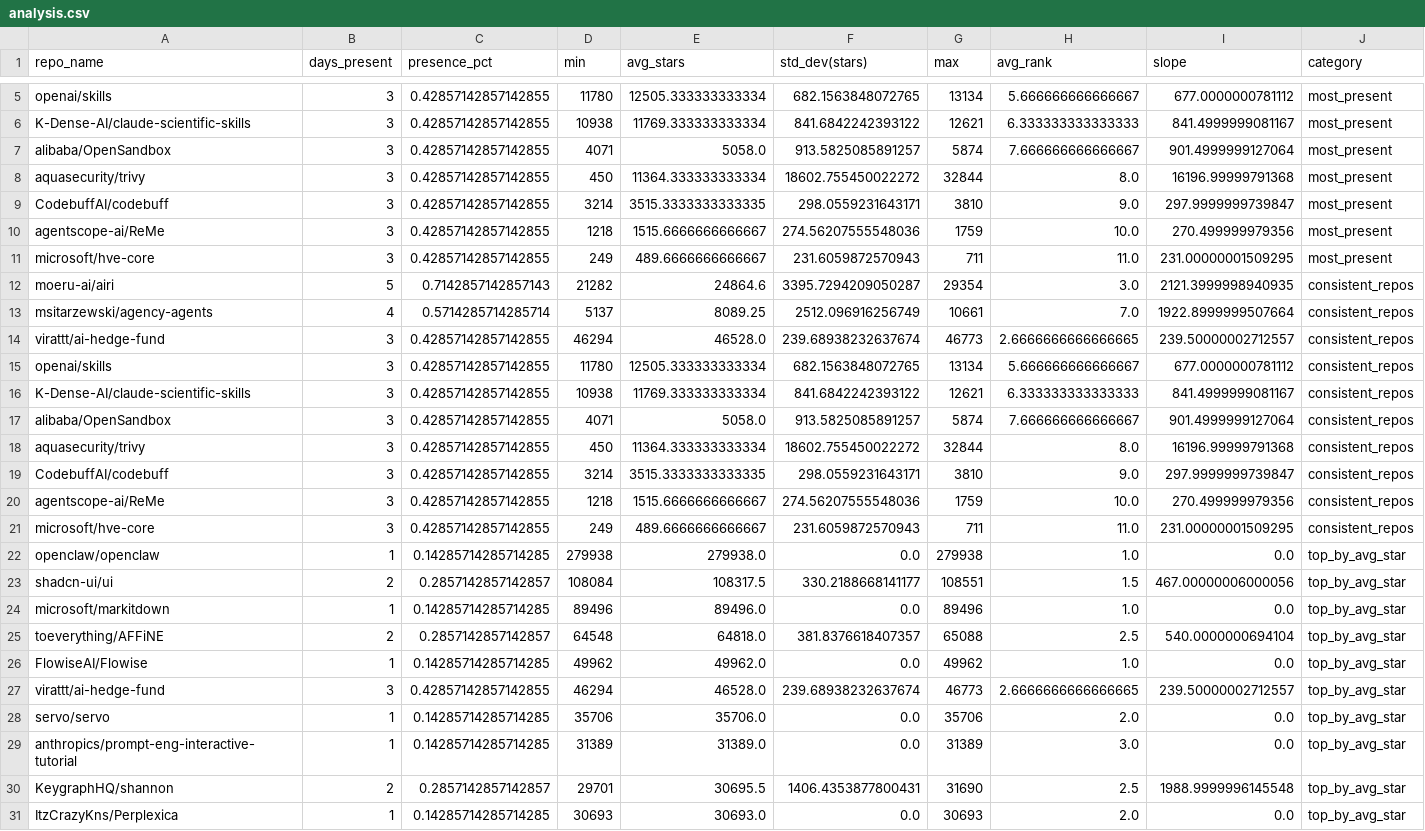
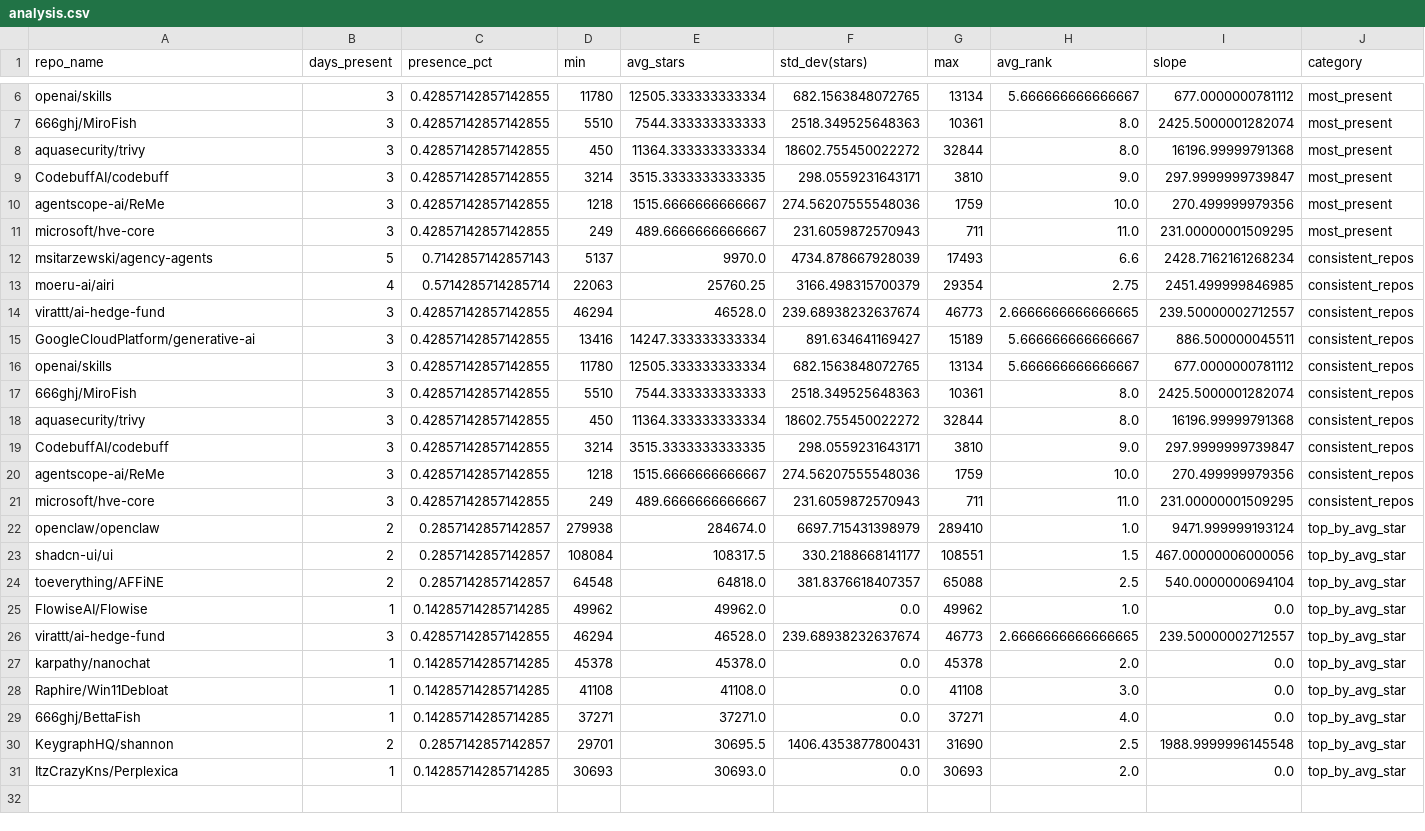
Before and after one commit to Sushil-Kumar-Sahoo/github_trending_tracker, a CSV file: outputs/analysis.csv, drawn as a sheet; only a part is shown, gaps mark what is left out; removed rows and columns are numbered as before the commit, all else as after; the diff covers the shown part only; the diff names each change by its address in the sheet, - before the commit and + after, or states it on an @@ line.

```diff
--- a/outputs/analysis.csv
+++ b/outputs/analysis.csv
-row 6: K-Dense-AI/claude-scientific-skills | 3 | 0.42857142857142855 | 10938 | 11769.333333333334 | 841.6842242393122 | 12621 | 6.333333333333333 | 841.4999999081167 | most_present
-row 7: alibaba/OpenSandbox | 3 | 0.42857142857142855 | 4071 | 5058.0 | 913.5825085891257 | 5874 | 7.666666666666667 | 901.4999999127064 | most_present
+row 7: 666ghj/MiroFish | 3 | 0.42857142857142855 | 5510 | 7544.333333333333 | 2518.349525648363 | 10361 | 8.0 | 2425.5000001282074 | most_present
-row 12: moeru-ai/airi | 5 | 0.7142857142857143 | 21282 | 24864.6 | 3395.7294209050287 | 29354 | 3.0 | 2121.3999998940935 | consistent_repos
-B12 (days_present): 4
+B12 (days_present): 5
-C12 (presence_pct): 0.5714285714285714
+C12 (presence_pct): 0.7142857142857143
-E12 (avg_stars): 8089.25
+E12 (avg_stars): 9970.0
-F12 (std_dev(stars)): 2512.096916256749
+F12 (std_dev(stars)): 4734.878667928039
-G12 (max): 10661
+G12 (max): 17493
-H12 (avg_rank): 7.0
+H12 (avg_rank): 6.6
-I12 (slope): 1922.8999999507664
+I12 (slope): 2428.7162161268234
+row 13: moeru-ai/airi | 4 | 0.5714285714285714 | 22063 | 25760.25 | 3166.498315700379 | 29354 | 2.75 | 2451.499999846985 | consistent_repos
+row 15: GoogleCloudPlatform/generative-ai | 3 | 0.42857142857142855 | 13416 | 14247.333333333334 | 891.634641169427 | 15189 | 5.666666666666667 | 886.500000045511 | consistent_repos
-row 16: K-Dense-AI/claude-scientific-skills | 3 | 0.42857142857142855 | 10938 | 11769.333333333334 | 841.6842242393122 | 12621 | 6.333333333333333 | 841.4999999081167 | consistent_repos
-row 17: alibaba/OpenSandbox | 3 | 0.42857142857142855 | 4071 | 5058.0 | 913.5825085891257 | 5874 | 7.666666666666667 | 901.4999999127064 | consistent_repos
+row 17: 666ghj/MiroFish | 3 | 0.42857142857142855 | 5510 | 7544.333333333333 | 2518.349525648363 | 10361 | 8.0 | 2425.5000001282074 | consistent_repos
-B22 (days_present): 1
+B22 (days_present): 2
-C22 (presence_pct): 0.14285714285714285
+C22 (presence_pct): 0.2857142857142857
-E22 (avg_stars): 279938.0
+E22 (avg_stars): 284674.0
-F22 (std_dev(stars)): 0.0
+F22 (std_dev(stars)): 6697.715431398979
-G22 (max): 279938
+G22 (max): 289410
-I22 (slope): 0.0
+I22 (slope): 9471.999999193124
-row 24: microsoft/markitdown | 1 | 0.14285714285714285 | 89496 | 89496.0 | 0.0 | 89496 | 1.0 | 0.0 | top_by_avg_star
-A27 (repo_name): servo/servo
+A27 (repo_name): karpathy/nanochat
-D27 (min): 35706
+D27 (min): 45378
-E27 (avg_stars): 35706.0
+E27 (avg_stars): 45378.0
-G27 (max): 35706
+G27 (max): 45378
-A28 (repo_name): anthropics/prompt-eng-interactive-tutorial
+A28 (repo_name): Raphire/Win11Debloat
-D28 (min): 31389
+D28 (min): 41108
-E28 (avg_stars): 31389.0
+E28 (avg_stars): 41108.0
-G28 (max): 31389
+G28 (max): 41108
+row 29: 666ghj/BettaFish | 1 | 0.14285714285714285 | 37271 | 37271.0 | 0.0 | 37271 | 4.0 | 0.0 | top_by_avg_star
```
Also changed, not shown: 2 added rows, 1 removed row and 7 edited cells elsewhere in this file, 2 other files.
